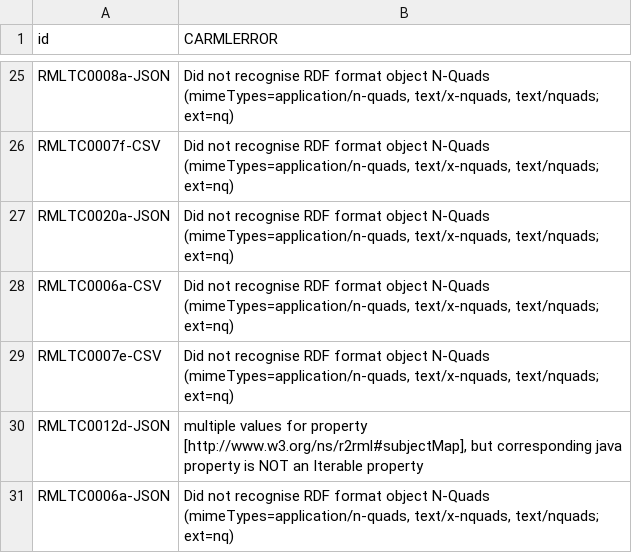
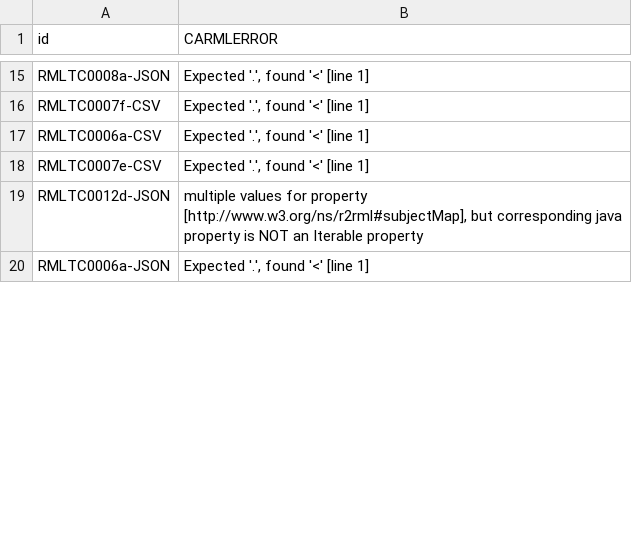
Before and after one commit to RMLio/rml-implementation-report, a CSV file: results/carmlErrors.csv, drawn as a sheet; only a part is shown, gaps mark what is left out; removed rows and columns are numbered as before the commit, all else as after; the diff covers the shown part only; the diff names each change by its address in the sheet, - before the commit and + after, or states it on an @@ line.

Commit message:
remove problem with n-quads serialization

```diff
--- a/results/carmlErrors.csv
+++ b/results/carmlErrors.csv
-B15:B16 (CARMLERROR): Did not recognise RDF format object N-Quads (mimeTypes=application/n-quads, text/x-nquads, text/nquads; ext=nq)
+B15:B16 (CARMLERROR): Expected '.', found '<' [line 1]
-row 27: RMLTC0020a-JSON | Did not recognise RDF format object N-Quads (mimeTypes=application/n-quads, text/x-nquads, text/nquads; ext=nq)
-B17:B18 (CARMLERROR): Did not recognise RDF format object N-Quads (mimeTypes=application/n-quads, text/x-nquads, text/nquads; ext=nq)
+B17:B18 (CARMLERROR): Expected '.', found '<' [line 1]
-B20 (CARMLERROR): Did not recognise RDF format object N-Quads (mimeTypes=application/n-quads, text/x-nquads, text/nquads; ext=nq)
+B20 (CARMLERROR): Expected '.', found '<' [line 1]
```
Also changed, not shown: 18 removed rows and 16 edited cells elsewhere in this file, results/carmlResults.csv, results/sortedResults.csv, 3 other files.
